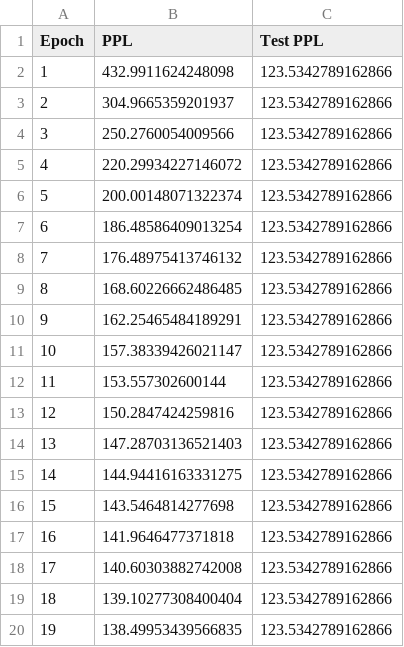
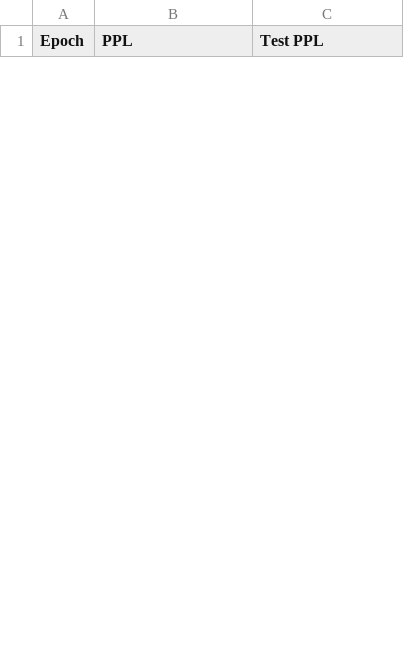
Before and after one commit to alessiaianes/NLU-exam, a CSV file: 256181_Alessia_Ianes/LM/part_A/results/LSTM_dropout_ADAM/LSTM_ppl_results_lr_0.0005_bs_64_emb_300_hid_200.csv, drawn as a sheet; only a part is shown; removed rows and columns are numbered as before the commit, all else as after; the diff covers the shown part only; the diff names each change by its address in the sheet, - before the commit and + after, or states it on an @@ line.

```diff
--- a/256181_Alessia_Ianes/LM/part_A/results/LSTM_dropout_ADAM/LSTM_ppl_results_lr_0.0005_bs_64_emb_300_hid_200.csv
+++ b/256181_Alessia_Ianes/LM/part_A/results/LSTM_dropout_ADAM/LSTM_ppl_results_lr_0.0005_bs_64_emb_300_hid_200.csv
-row 2: 1 | 432.9911624248098 | 123.5342789162866
-row 3: 2 | 304.9665359201937 | 123.5342789162866
-row 4: 3 | 250.2760054009566 | 123.5342789162866
-row 5: 4 | 220.29934227146072 | 123.5342789162866
-row 6: 5 | 200.00148071322374 | 123.5342789162866
-row 7: 6 | 186.48586409013254 | 123.5342789162866
-row 8: 7 | 176.48975413746132 | 123.5342789162866
-row 9: 8 | 168.60226662486485 | 123.5342789162866
-row 10: 9 | 162.25465484189291 | 123.5342789162866
-row 11: 10 | 157.38339426021147 | 123.5342789162866
-row 12: 11 | 153.557302600144 | 123.5342789162866
-row 13: 12 | 150.2847424259816 | 123.5342789162866
-row 14: 13 | 147.28703136521403 | 123.5342789162866
-row 15: 14 | 144.94416163331275 | 123.5342789162866
-row 16: 15 | 143.5464814277698 | 123.5342789162866
-row 17: 16 | 141.9646477371818 | 123.5342789162866
-row 18: 17 | 140.60303882742008 | 123.5342789162866
-row 19: 18 | 139.10277308400404 | 123.5342789162866
-row 20: 19 | 138.49953439566835 | 123.5342789162866
```
Also changed, not shown: 34 added rows and 10 removed rows elsewhere in this file, 256181_Alessia_Ianes/LM/part_A/results/LSTM_dropout_ADAM/LSTM_ppl_results_lr_0.0001_bs_128_emb_300_hid_200.csv, 256181_Alessia_Ianes/LM/part_A/results/LSTM_dropout_ADAM/LSTM_ppl_results_lr_0.0001_bs_32_emb_300_hid_200.csv, 46 other files.
